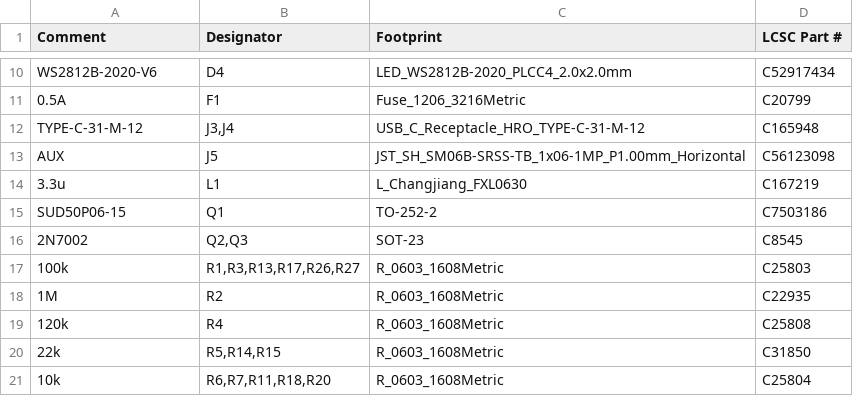
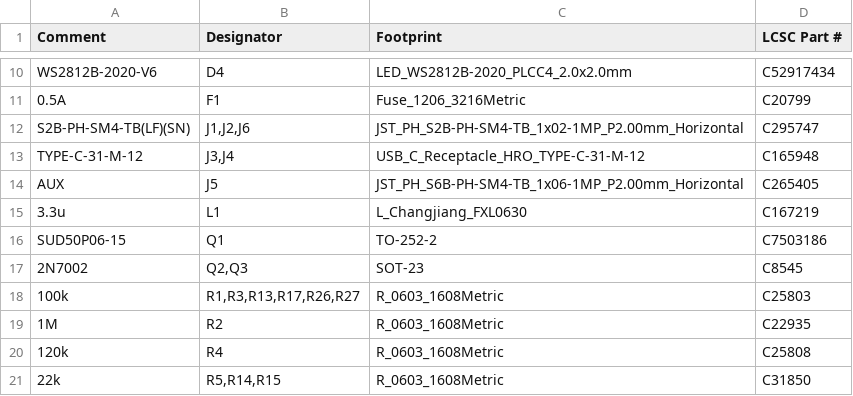
Before and after one commit to kartben/hw-testing-rack, a CSV file: electronics/bay-node/fab/bay-node-bom-jlcpcb.csv, drawn as a sheet; only a part is shown, gaps mark what is left out; the shorter side is filled out with more unchanged rows.

```diff
--- a/electronics/bay-node/fab/bay-node-bom-jlcpcb.csv
+++ b/electronics/bay-node/fab/bay-node-bom-jlcpcb.csv
@@ -11,4 +11,5 @@ WS2812B-2020-V6,D4,LED_WS2812B-2020_PLCC4_2.0x2.0mm,C52917434
 0.5A,F1,Fuse_1206_3216Metric,C20799
+S2B-PH-SM4-TB(LF)(SN),"J1,J2,J6",JST_PH_S2B-PH-SM4-TB_1x02-1MP_P2.00mm_Horizontal,C295747
 TYPE-C-31-M-12,"J3,J4",USB_C_Receptacle_HRO_TYPE-C-31-M-12,C165948
-AUX,J5,JST_SH_SM06B-SRSS-TB_1x06-1MP_P1.00mm_Horizontal,C56123098
+AUX,J5,JST_PH_S6B-PH-SM4-TB_1x06-1MP_P2.00mm_Horizontal,C265405
 3.3u,L1,L_Changjiang_FXL0630,C167219
```
Also changed, not shown: electronics/bay-node/bay-node-bom.csv, electronics/bay-node/fab/bay-node-cpl-jlcpcb.csv, 18 other files.
